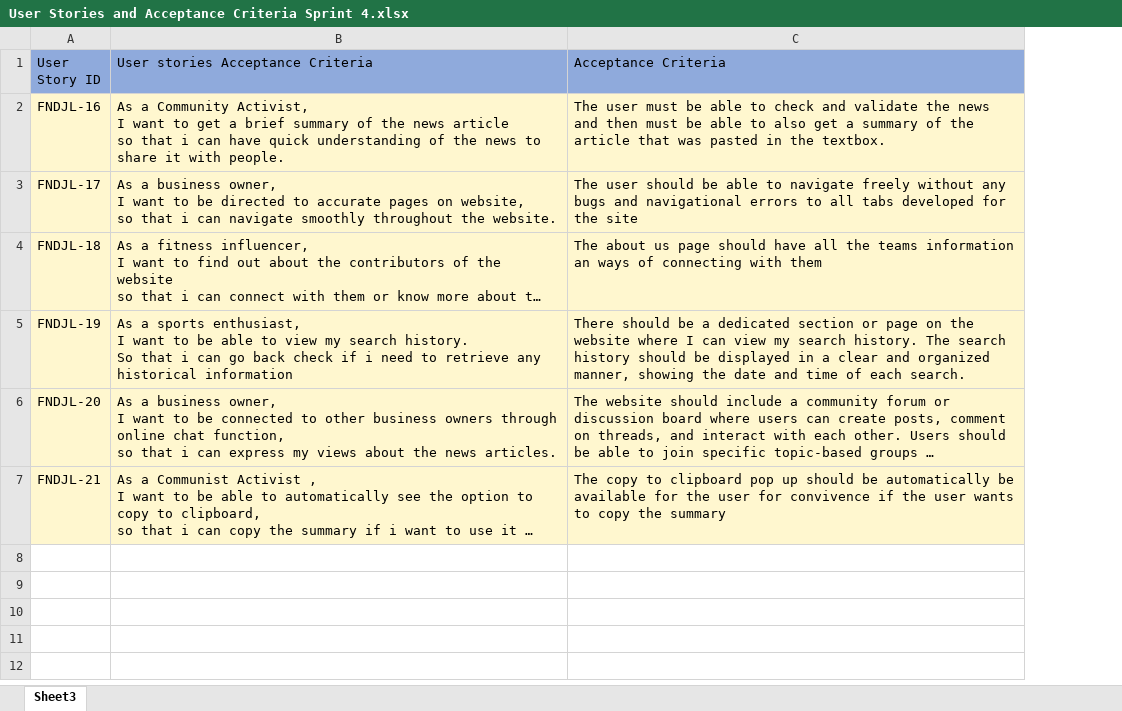
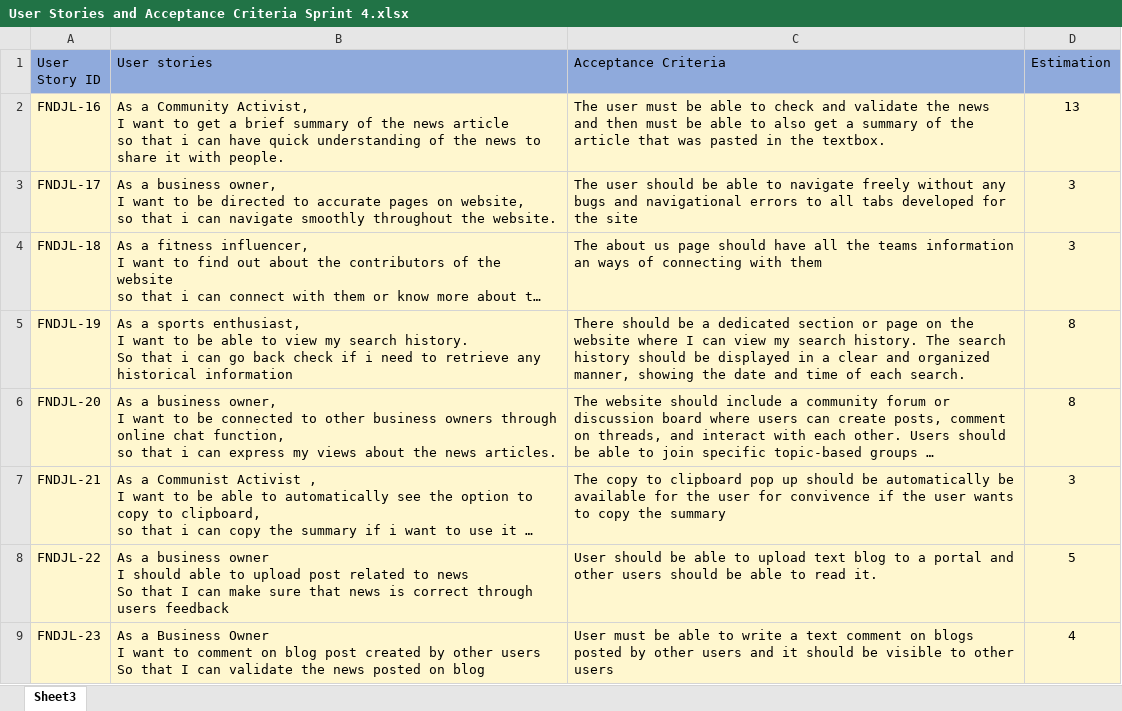
Before and after one commit to Saitata7/2024S-JusticeLeague, an Excel workbook: Deliverable4/User Stories and Acceptance Criteria Sprint 4.xlsx, sheet Sheet3, drawn as a sheet; long unchanged cells end in …; values as stored, in another font and other column widths than the file's, no borders; ↵ is a line break in a cell; the diff names each change by its address in the sheet, - before the commit and + after, or states it on an @@ line.

Commit message:
Add files via upload

```diff
--- a/Deliverable4/User Stories and Acceptance Criteria Sprint 4.xlsx (sheet Sheet3)
+++ b/Deliverable4/User Stories and Acceptance Criteria Sprint 4.xlsx (sheet Sheet3)
+column D (Estimation), rows 2-7: 13 | 3 | 3 | 8 | 8 | 3
-B1: User stories Acceptance Criteria
+B1: User stories
+row 8: FNDJL-22 | As a business owner ↵ I should able to upload post related to news ↵ So that I can make sure that news is correct through users feedback | User should be able to upload text blog to a portal and other users should be able to read it. | 5
+row 9: FNDJL-23 | As a Business Owner ↵ I want to comment on blog post created by other users ↵ So that I can validate the news posted on blog | User must be able to write a text comment on blogs posted by other users and it should be visible to other users | 4
```
